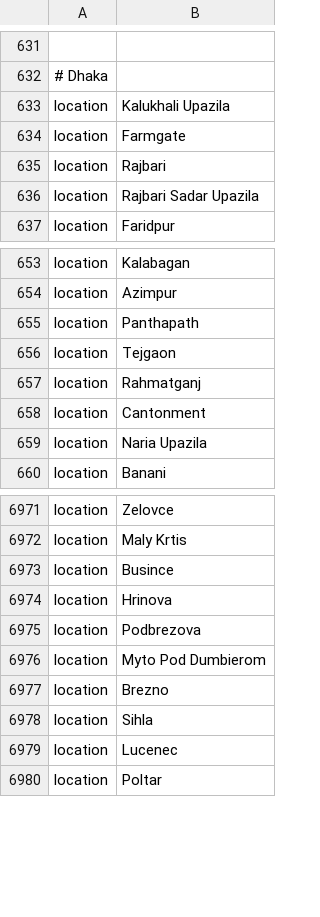
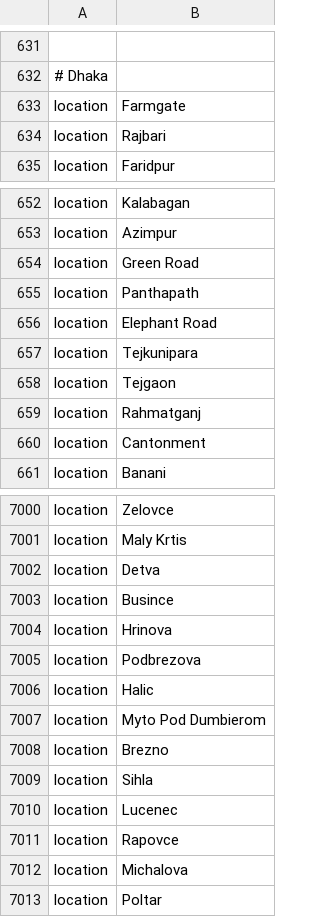
Before and after one commit to nextstrain/ncov, a TSV file: defaults/color_ordering.tsv, drawn as a sheet; only a part is shown, gaps mark what is left out; removed rows and columns are numbered as before the commit, all else as after; the diff covers the shown part only; the diff names each change by its address in the sheet, - before the commit and + after, or states it on an @@ line.

```diff
--- a/defaults/color_ordering.tsv
+++ b/defaults/color_ordering.tsv
-row 633: location | Kalukhali Upazila
-row 636: location | Rajbari Sadar Upazila
+row 654: location | Green Road
+row 656: location | Elephant Road
+row 657: location | Tejkunipara
-row 659: location | Naria Upazila
+row 7002: location | Detva
+row 7006: location | Halic
+row 7011: location | Rapovce
+row 7012: location | Michalova
```
Also changed, not shown: 71 added rows, 4 removed rows and 1 edited cell elsewhere in this file, defaults/lat_longs.tsv, 1 other file.
